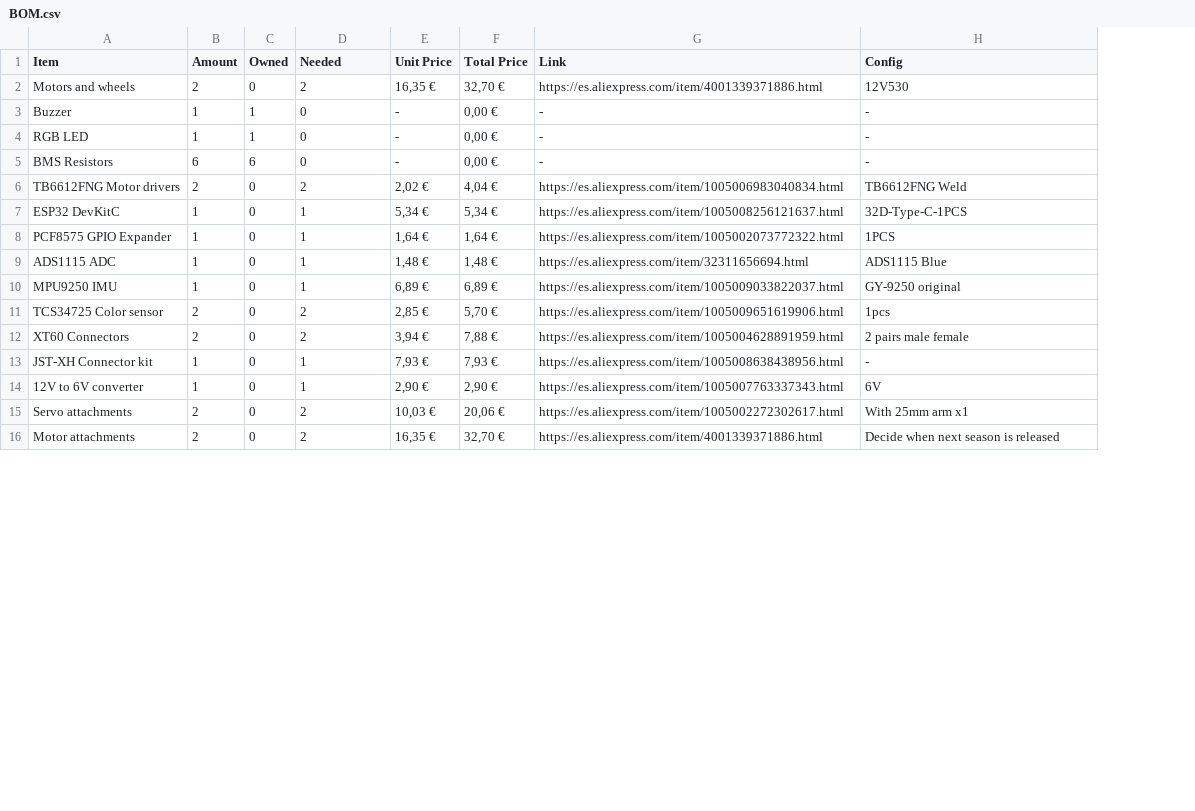
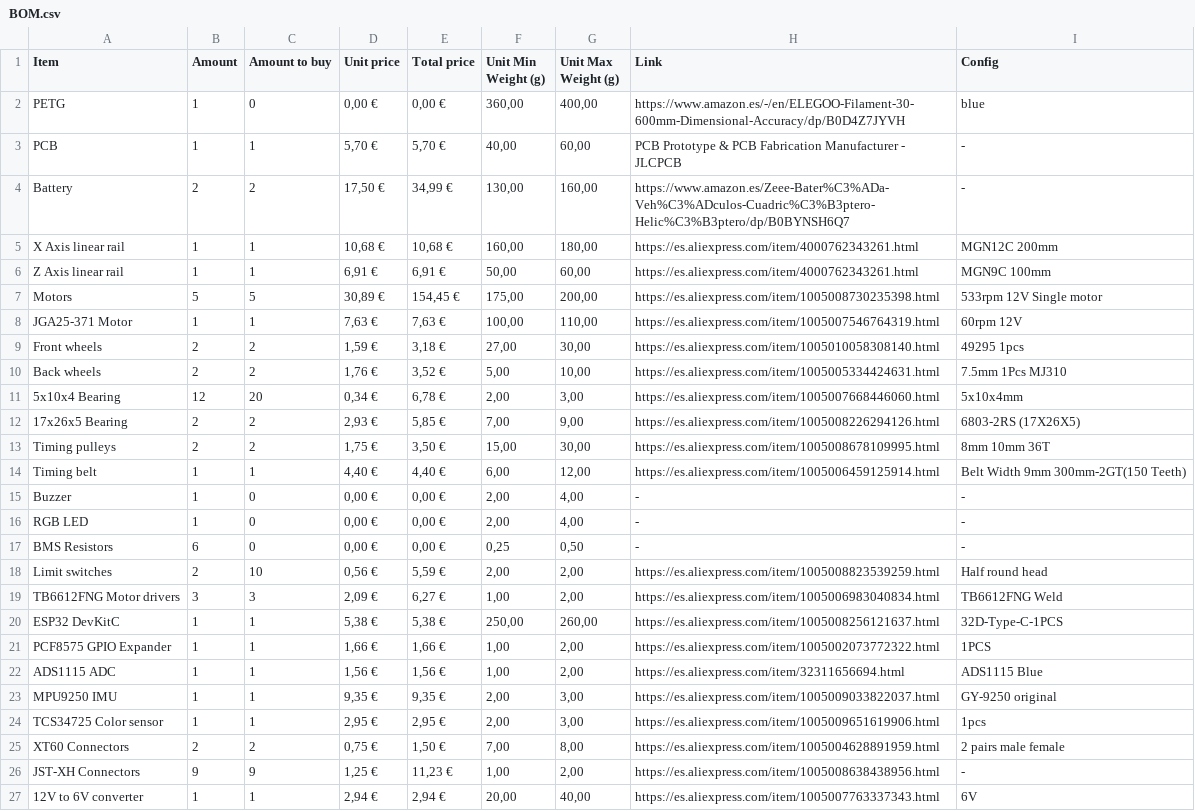
Before and after one commit to Mikuel210/Cody, a CSV file: BOM.csv, drawn as a sheet; only a part is shown; removed rows and columns are numbered as before the commit, all else as after; the diff covers the shown part only; the diff names each change by its address in the sheet, - before the commit and + after, or states it on an @@ line.

```diff
--- a/BOM.csv
+++ b/BOM.csv
-column C (Owned), rows 2-14: 0 | 1 | 1 | 6 | 0 | 0 | 0 | 0 | 0 | 0 | 0 | 0 | 0
-column E (Unit Price), rows 2-14: 16,35 € | - | - | - | 2,02 € | 5,34 € | 1,64 € | 1,48 € | 6,89 € | 2,85 € | 3,94 € | 7,93 € | 2,90 €
-column F (Total Price), rows 2-14: 32,70 € | 0,00 € | 0,00 € | 0,00 € | 4,04 € | 5,34 € | 1,64 € | 1,48 € | 6,89 € | 5,70 € | 7,88 € | 7,93 € | 2,90 €
+column D (Unit price), row 9: 1,59 €; rows 15-17: all 0,00 €; rows 19-27: 2,09 € | 5,38 € | 1,66 € | 1,56 € | 9,35 € | 2,95 € | 0,75 € | 1,25 € | 2,94 €
+column E (Total price), row 9: 3,18 €; rows 15-17: all 0,00 €; rows 19-27: 6,27 € | 5,38 € | 1,66 € | 1,56 € | 9,35 € | 2,95 € | 1,50 € | 11,23 € | 2,94 €
+column F (Unit Min Weight (g)), row 9: 27,00; rows 15-17: 2,00 | 2,00 | 0,25; rows 19-27: 1,00 | 250,00 | 1,00 | 1,00 | 2,00 | 2,00 | 7,00 | 1,00 | 20,00
+column G (Unit Max Weight (g)), row 9: 30,00; rows 15-17: 4,00 | 4,00 | 0,50; rows 19-27: 2,00 | 260,00 | 2,00 | 2,00 | 3,00 | 3,00 | 8,00 | 2,00 | 40,00
-C1: Needed
+C1: Amount to buy
+row 2: PETG | 1 | 0 | 0,00 € | 0,00 € | 360,00 | 400,00 | https://www.amazon.es/-/en/ELEGOO-Filament-30-600mm-Dimensional-Accuracy/dp/B0D4Z7JYVH | blue
+row 3: PCB | 1 | 1 | 5,70 € | 5,70 € | 40,00 | 60,00 | PCB Prototype & PCB Fabrication Manufacturer - JLCPCB | -
@@ row 18 moved to row 4: Battery @@
+row 5: X Axis linear rail | 1 | 1 | 10,68 € | 10,68 € | 160,00 | 180,00 | https://es.aliexpress.com/item/4000762343261.html | MGN12C 200mm
+row 6: Z Axis linear rail | 1 | 1 | 6,91 € | 6,91 € | 50,00 | 60,00 | https://es.aliexpress.com/item/4000762343261.html | MGN9C 100mm
+row 7: Motors | 5 | 5 | 30,89 € | 154,45 € | 175,00 | 200,00 | https://es.aliexpress.com/item/1005008730235398.html | 533rpm 12V Single motor
+row 8: JGA25-371 Motor | 1 | 1 | 7,63 € | 7,63 € | 100,00 | 110,00 | https://es.aliexpress.com/item/1005007546764319.html | 60rpm 12V
-A9 (Item): Motors and wheels
+A9 (Item): Front wheels
-H9 (Link): https://es.aliexpress.com/item/4001339371886.html
+H9 (Link): https://es.aliexpress.com/item/1005010058308140.html
-I9 (Config): 12V530
+I9 (Config): 49295 1pcs
+row 10: Back wheels | 2 | 2 | 1,76 € | 3,52 € | 5,00 | 10,00 | https://es.aliexpress.com/item/1005005334424631.html | 7.5mm 1Pcs MJ310
+row 11: 5x10x4 Bearing | 12 | 20 | 0,34 € | 6,78 € | 2,00 | 3,00 | https://es.aliexpress.com/item/1005007668446060.html | 5x10x4mm
+row 12: 17x26x5 Bearing | 2 | 2 | 2,93 € | 5,85 € | 7,00 | 9,00 | https://es.aliexpress.com/item/1005008226294126.html | 6803-2RS (17X26X5)
+row 13: Timing pulleys | 2 | 2 | 1,75 € | 3,50 € | 15,00 | 30,00 | https://es.aliexpress.com/item/1005008678109995.html | 8mm 10mm 36T
+row 14: Timing belt | 1 | 1 | 4,40 € | 4,40 € | 6,00 | 12,00 | https://es.aliexpress.com/item/1005006459125914.html | Belt Width 9mm 300mm-2GT(150 Teeth)
+row 18: Limit switches | 2 | 10 | 0,56 € | 5,59 € | 2,00 | 2,00 | https://es.aliexpress.com/item/1005008823539259.html | Half round head
-B19 (Amount): 2
+B19 (Amount): 3
-C19 (Amount to buy): 2
+C19 (Amount to buy): 3
-B24 (Amount): 2
+B24 (Amount): 1
-C24 (Amount to buy): 2
+C24 (Amount to buy): 1
-A26 (Item): JST-XH Connector kit
+A26 (Item): JST-XH Connectors
-B26 (Amount): 1
+B26 (Amount): 9
-C26 (Amount to buy): 1
+C26 (Amount to buy): 9
-row 15: Servo attachments | 2 | 0 | 2 | 10,03 € | 20,06 € | https://es.aliexpress.com/item/1005002272302617.html | With 25mm arm x1
-row 16: Motor attachments | 2 | 0 | 2 | 16,35 € | 32,70 € | https://es.aliexpress.com/item/4001339371886.html | Decide when next season is released
```
Also changed, not shown: 2 added rows, 1 removed row and 2 edited cells elsewhere in this file, 33 other files.
